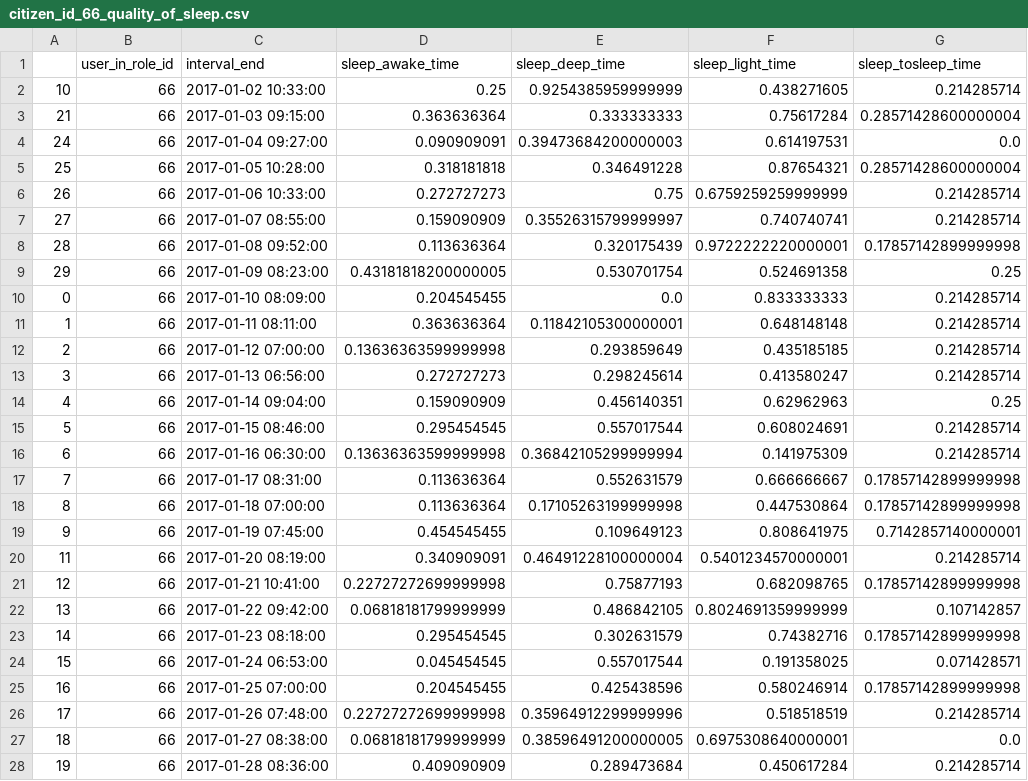
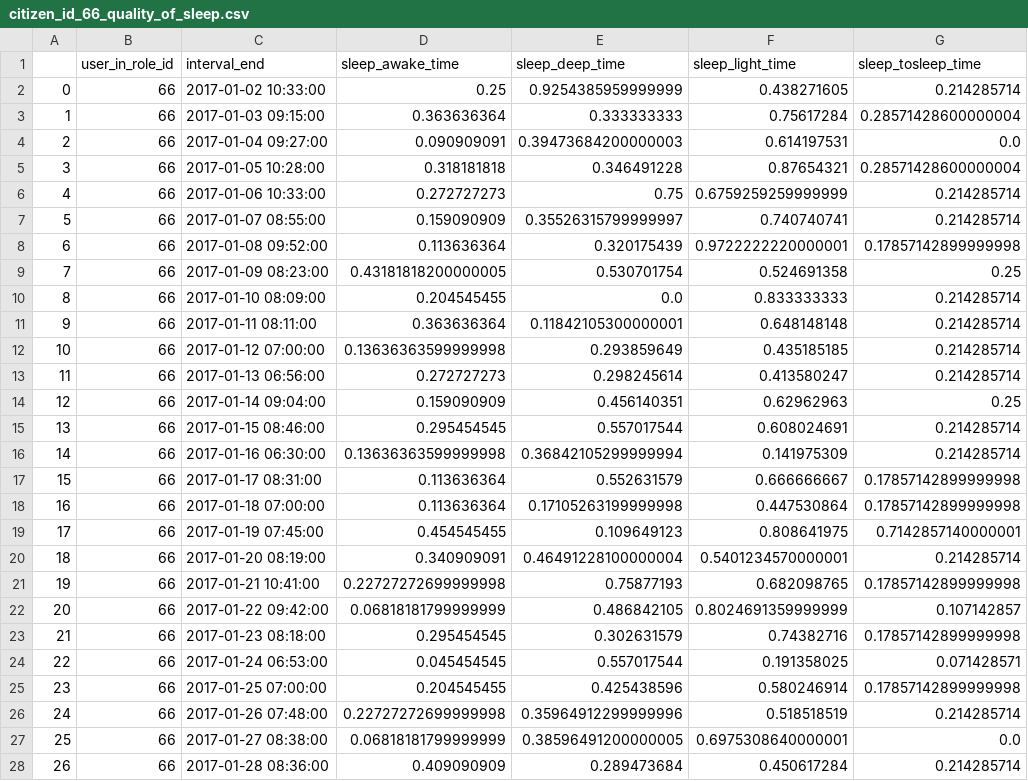
Before and after one commit to ana-kovacevic/ActivityAnalysis, a CSV file: Data/clustered_data/multi_variate_clusters/citizen_id_66_quality_of_sleep.csv, drawn as a sheet; only a part is shown; the diff covers the shown part only; the diff names each change by its address in the sheet, - before the commit and + after, or states it on an @@ line.

```diff
--- a/Data/clustered_data/multi_variate_clusters/citizen_id_66_quality_of_sleep.csv
+++ b/Data/clustered_data/multi_variate_clusters/citizen_id_66_quality_of_sleep.csv
-A2: 10
+A2: 0
-A3: 21
+A3: 1
-A4: 24
+A4: 2
-A5: 25
+A5: 3
-A6: 26
+A6: 4
-A7: 27
+A7: 5
-A8: 28
+A8: 6
-A9: 29
+A9: 7
-A10: 0
+A10: 8
-A11: 1
+A11: 9
-A12: 2
+A12: 10
-A13: 3
+A13: 11
-A14: 4
+A14: 12
-A15: 5
+A15: 13
-A16: 6
+A16: 14
-A17: 7
+A17: 15
-A18: 8
+A18: 16
-A19: 9
+A19: 17
-A20: 11
+A20: 18
-A21: 12
+A21: 19
-A22: 13
+A22: 20
-A23: 14
+A23: 21
-A24: 15
+A24: 22
-A25: 16
+A25: 23
-A26: 17
+A26: 24
-A27: 18
+A27: 25
-A28: 19
+A28: 26
```
Also changed, not shown: 103 edited cells elsewhere in this file, Data/clustered_data/multi_variate_clusters/citizen_id_66_physical_activity.csv, Data/clustered_data/multi_variate_clusters/citizen_id_66_walking.csv, 19 other files.
